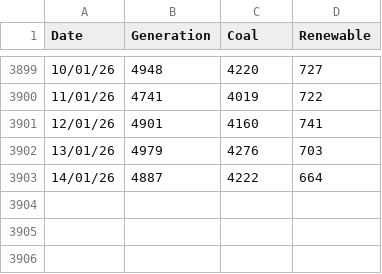
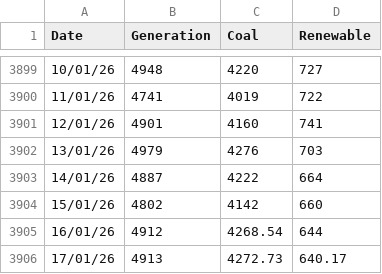
Before and after one commit to siddkanodia-1994/india-generation-dashboard-V21, a CSV file: public/data/generation.csv, drawn as a sheet; only a part is shown, gaps mark what is left out; the diff names each change by its address in the sheet, - before the commit and + after, or states it on an @@ line.

Commit message:
Add files via upload

```diff
--- a/public/data/generation.csv
+++ b/public/data/generation.csv
+row 3904: 15/01/26 | 4802 | 4142 | 660
+row 3905: 16/01/26 | 4912 | 4268.54 | 644
+row 3906: 17/01/26 | 4913 | 4272.73 | 640.17
```
